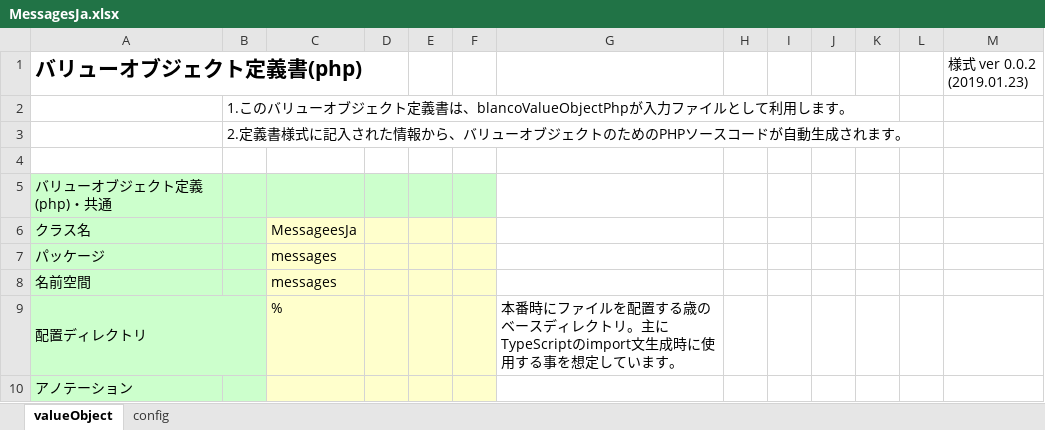
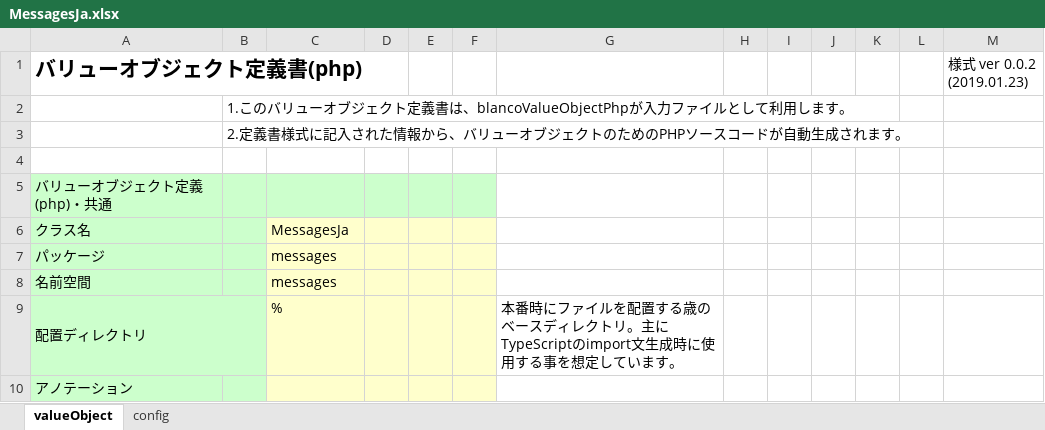
Before and after one commit to uedaueo/dapanda-front-core, an Excel workbook: meta/messages/ja/MessagesJa.xlsx, sheet valueObject, drawn as a sheet; only a part is shown; values as stored, in another font and other column widths than the file's, no borders; the diff names each change by its address in the sheet, - before the commit and + after, or states it on an @@ line.

```diff
--- a/meta/messages/ja/MessagesJa.xlsx (sheet valueObject)
+++ b/meta/messages/ja/MessagesJa.xlsx (sheet valueObject)
-C6: MessageesJa
+C6: MessagesJa
```
Also changed, not shown: meta/validators/ValidateConfig.xlsx, 6 other files.
